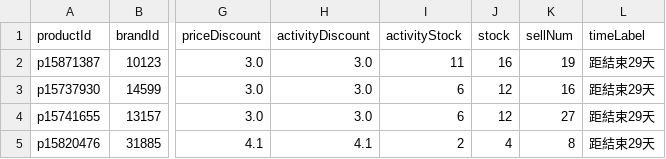
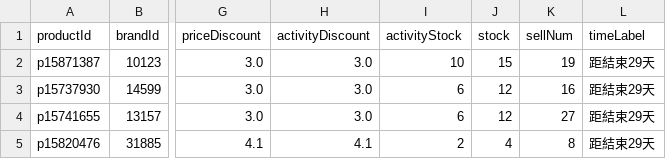
Before and after one commit to sophia-zhang-qwq/cdf-tracker, a CSV file: clearance/clearance_skincare.csv, drawn as a sheet; only a part is shown, gaps mark what is left out; the diff names each change by its address in the sheet, - before the commit and + after, or states it on an @@ line.

```diff
--- a/clearance/clearance_skincare.csv
+++ b/clearance/clearance_skincare.csv
-I2 (activityStock): 11
+I2 (activityStock): 10
-J2 (stock): 16
+J2 (stock): 15
```
Also changed, not shown: 1 other file.
